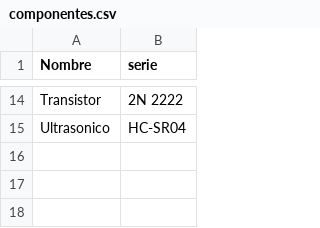
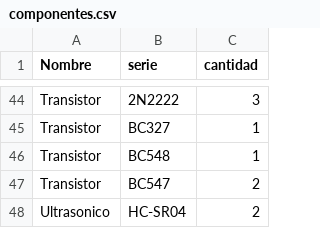
Before and after one commit to GronickGS/ADCE, a CSV file: componentes.csv, drawn as a sheet; only a part is shown, gaps mark what is left out; addresses are those after the commit; the diff covers the shown part only; the diff names each change by its address in the sheet, - before the commit and + after, or states it on an @@ line.

```diff
--- a/componentes.csv
+++ b/componentes.csv
+column C (cantidad), row 44: 3; row 48: 2
-B44 (serie): 2N 2222
+B44 (serie): 2N2222
+row 45: Transistor | BC327 | 1
+row 46: Transistor | BC548 | 1
+row 47: Transistor | BC547 | 2
```
Also changed, not shown: 32 added rows, 2 removed rows and 4 edited cells elsewhere in this file, 13 other files.
